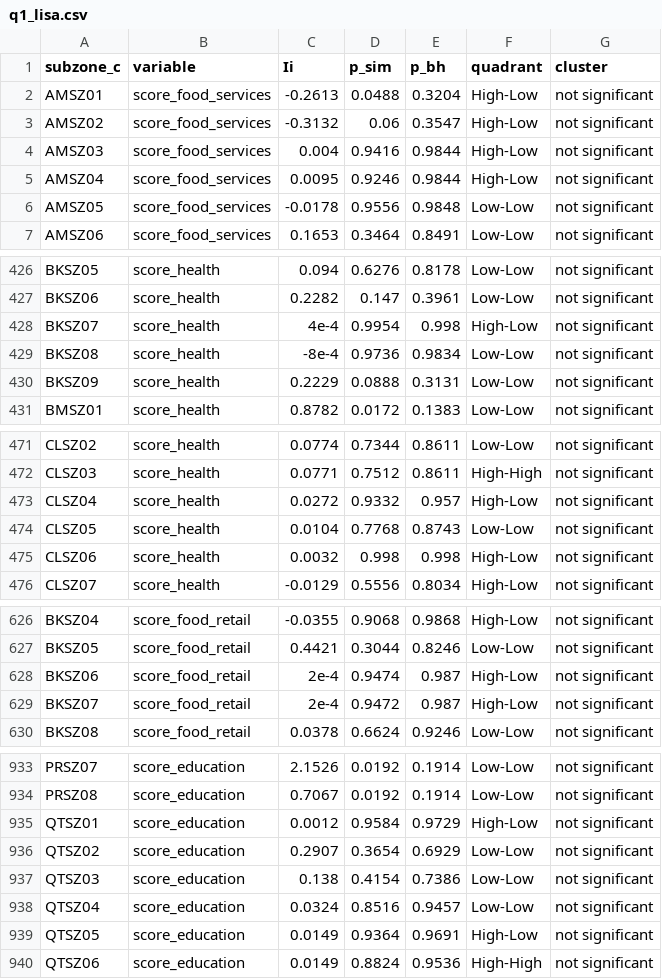
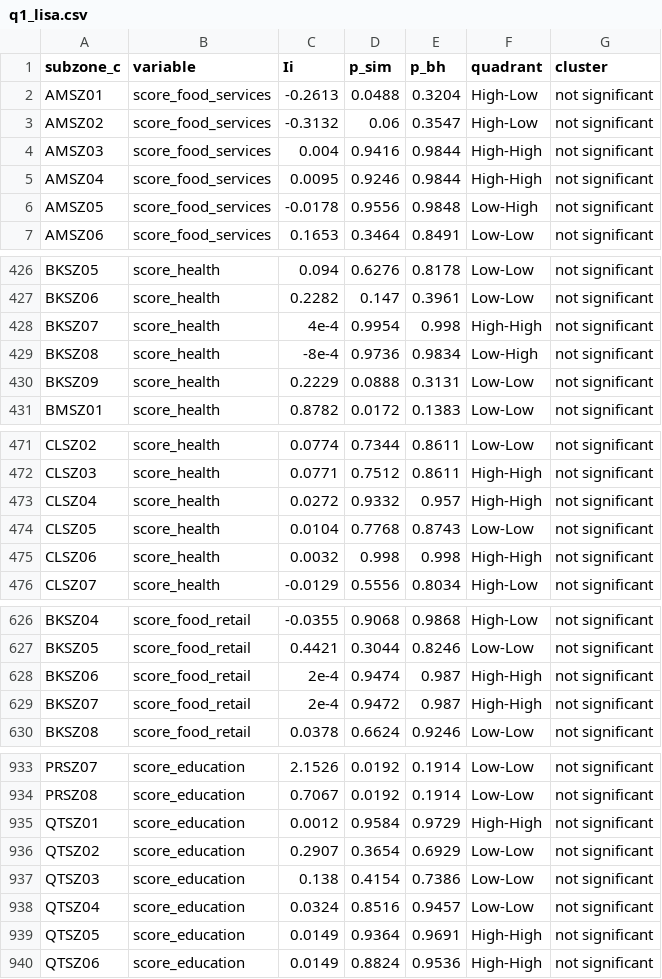
Before and after one commit to Etheo97127/tba4220-tp-geospatial-accessibility-analysis, a CSV file: data/processed/q1_lisa.csv, drawn as a sheet; only a part is shown, gaps mark what is left out; the diff covers the shown part only.

```diff
--- a/data/processed/q1_lisa.csv
+++ b/data/processed/q1_lisa.csv
@@ -3,5 +3,5 @@ AMSZ01,score_food_services,-0.2613,0.0488,0.3204,High-Low,not significant
 AMSZ02,score_food_services,-0.3132,0.06,0.3547,High-Low,not significant
-AMSZ03,score_food_services,0.004,0.9416,0.9844,High-Low,not significant
-AMSZ04,score_food_services,0.0095,0.9246,0.9844,High-Low,not significant
-AMSZ05,score_food_services,-0.0178,0.9556,0.9848,Low-Low,not significant
+AMSZ03,score_food_services,0.004,0.9416,0.9844,High-High,not significant
+AMSZ04,score_food_services,0.0095,0.9246,0.9844,High-High,not significant
+AMSZ05,score_food_services,-0.0178,0.9556,0.9848,Low-High,not significant
 AMSZ06,score_food_services,0.1653,0.3464,0.8491,Low-Low,not significant
@@ -427,4 +427,4 @@ BKSZ05,score_health,0.094,0.6276,0.8178,Low-Low,not significant
 BKSZ06,score_health,0.2282,0.147,0.3961,Low-Low,not significant
-BKSZ07,score_health,4e-4,0.9954,0.998,High-Low,not significant
-BKSZ08,score_health,-8e-4,0.9736,0.9834,Low-Low,not significant
+BKSZ07,score_health,4e-4,0.9954,0.998,High-High,not significant
+BKSZ08,score_health,-8e-4,0.9736,0.9834,Low-High,not significant
 BKSZ09,score_health,0.2229,0.0888,0.3131,Low-Low,not significant
@@ -472,5 +472,5 @@ CLSZ02,score_health,0.0774,0.7344,0.8611,Low-Low,not significant
 CLSZ03,score_health,0.0771,0.7512,0.8611,High-High,not significant
-CLSZ04,score_health,0.0272,0.9332,0.957,High-Low,not significant
+CLSZ04,score_health,0.0272,0.9332,0.957,High-High,not significant
 CLSZ05,score_health,0.0104,0.7768,0.8743,Low-Low,not significant
-CLSZ06,score_health,0.0032,0.998,0.998,High-Low,not significant
+CLSZ06,score_health,0.0032,0.998,0.998,High-High,not significant
 CLSZ07,score_health,-0.0129,0.5556,0.8034,High-Low,not significant
@@ -627,4 +627,4 @@ BKSZ04,score_food_retail,-0.0355,0.9068,0.9868,High-Low,not significant
 BKSZ05,score_food_retail,0.4421,0.3044,0.8246,Low-Low,not significant
-BKSZ06,score_food_retail,2e-4,0.9474,0.987,High-Low,not significant
-BKSZ07,score_food_retail,2e-4,0.9472,0.987,High-Low,not significant
+BKSZ06,score_food_retail,2e-4,0.9474,0.987,High-High,not significant
+BKSZ07,score_food_retail,2e-4,0.9472,0.987,High-High,not significant
 BKSZ08,score_food_retail,0.0378,0.6624,0.9246,Low-Low,not significant
@@ -934,3 +934,3 @@ PRSZ07,score_education,2.1526,0.0192,0.1914,Low-Low,not significant
 PRSZ08,score_education,0.7067,0.0192,0.1914,Low-Low,not significant
-QTSZ01,score_education,0.0012,0.9584,0.9729,High-Low,not significant
+QTSZ01,score_education,0.0012,0.9584,0.9729,High-High,not significant
 QTSZ02,score_education,0.2907,0.3654,0.6929,Low-Low,not significant
@@ -938,3 +938,3 @@ QTSZ03,score_education,0.138,0.4154,0.7386,Low-Low,not significant
 QTSZ04,score_education,0.0324,0.8516,0.9457,Low-Low,not significant
-QTSZ05,score_education,0.0149,0.9364,0.9691,High-Low,not significant
+QTSZ05,score_education,0.0149,0.9364,0.9691,High-High,not significant
 QTSZ06,score_education,0.0149,0.8824,0.9536,High-High,not significant
```
Also changed, not shown: 32 edited cells elsewhere in this file, 1 other file.
